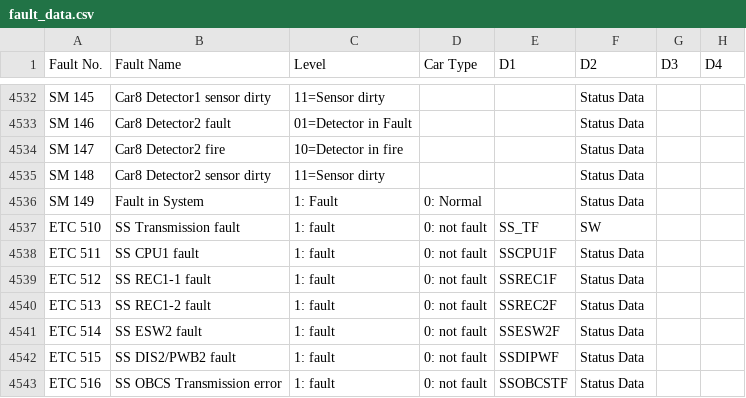
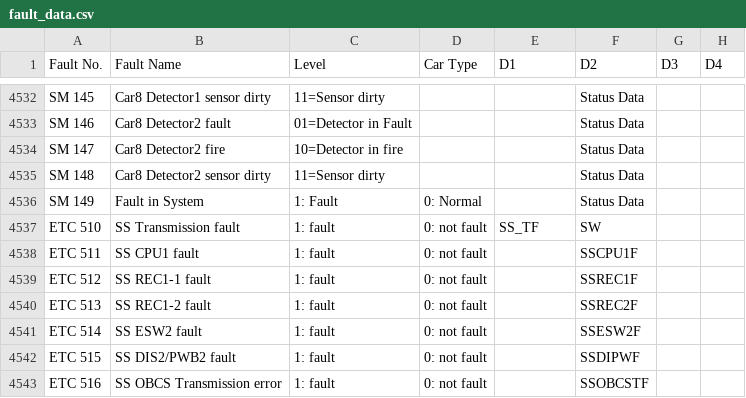
Before and after one commit to tmsfault/TML-C-Train-TMS-Fault-Diagnostic-Dashboard, a CSV file: fault_data.csv, drawn as a sheet; only a part is shown, gaps mark what is left out; the diff names each change by its address in the sheet, - before the commit and + after, or states it on an @@ line.

Commit message:
Update fault_data.csv

```diff
--- a/fault_data.csv
+++ b/fault_data.csv
-E4538 (D1): SSCPU1F
+E4538 (D1): (empty)
-F4538 (D2): Status Data
+F4538 (D2): SSCPU1F
-E4539 (D1): SSREC1F
+E4539 (D1): (empty)
-F4539 (D2): Status Data
+F4539 (D2): SSREC1F
-E4540 (D1): SSREC2F
+E4540 (D1): (empty)
-F4540 (D2): Status Data
+F4540 (D2): SSREC2F
-E4541 (D1): SSESW2F
+E4541 (D1): (empty)
-F4541 (D2): Status Data
+F4541 (D2): SSESW2F
-E4542 (D1): SSDIPWF
+E4542 (D1): (empty)
-F4542 (D2): Status Data
+F4542 (D2): SSDIPWF
-E4543 (D1): SSOBCSTF
+E4543 (D1): (empty)
-F4543 (D2): Status Data
+F4543 (D2): SSOBCSTF
```
